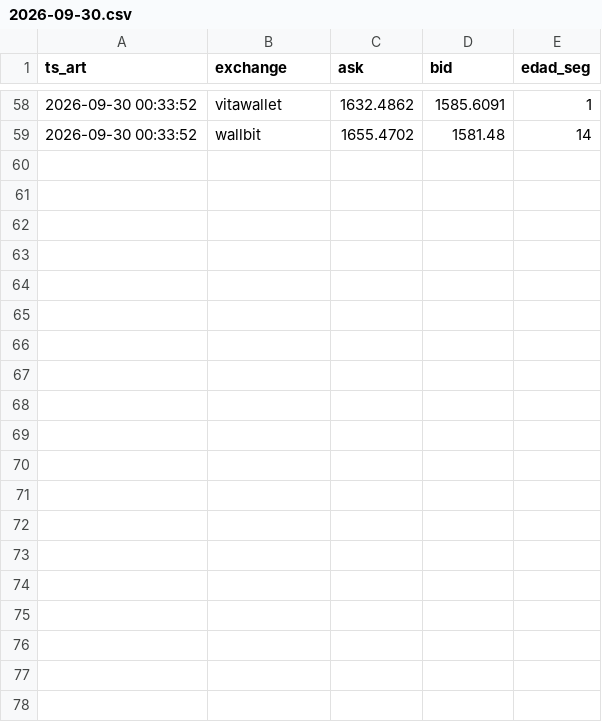
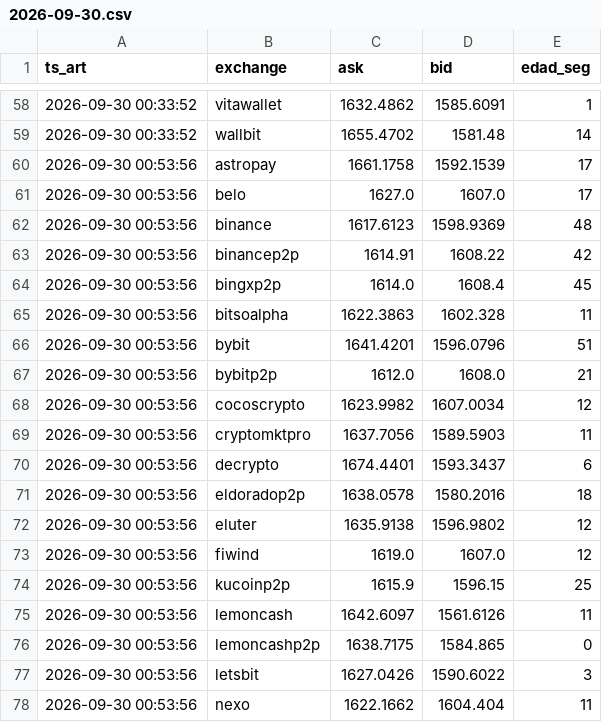
Before and after one commit to nahuelnob/observatorio-usdt, a CSV file: data/raw/2026-09-30.csv, drawn as a sheet; only a part is shown, gaps mark what is left out; the diff covers the shown part only.

```diff
--- a/data/raw/2026-09-30.csv
+++ b/data/raw/2026-09-30.csv
@@ -59 +59,20 @@ ts_art,exchange,ask,bid,edad_seg
 2026-09-30 00:33:52,wallbit,1655.4702,1581.48,14
+2026-09-30 00:53:56,astropay,1661.1758,1592.1539,17
+2026-09-30 00:53:56,belo,1627.0,1607.0,17
+2026-09-30 00:53:56,binance,1617.6123,1598.9369,48
+2026-09-30 00:53:56,binancep2p,1614.91,1608.22,42
+2026-09-30 00:53:56,bingxp2p,1614.0,1608.4,45
+2026-09-30 00:53:56,bitsoalpha,1622.3863,1602.328,11
+2026-09-30 00:53:56,bybit,1641.4201,1596.0796,51
+2026-09-30 00:53:56,bybitp2p,1612.0,1608.0,21
+2026-09-30 00:53:56,cocoscrypto,1623.9982,1607.0034,12
+2026-09-30 00:53:56,cryptomktpro,1637.7056,1589.5903,11
+2026-09-30 00:53:56,decrypto,1674.4401,1593.3437,6
+2026-09-30 00:53:56,eldoradop2p,1638.0578,1580.2016,18
+2026-09-30 00:53:56,eluter,1635.9138,1596.9802,12
+2026-09-30 00:53:56,fiwind,1619.0,1607.0,12
+2026-09-30 00:53:56,kucoinp2p,1615.9,1596.15,25
+2026-09-30 00:53:56,lemoncash,1642.6097,1561.6126,11
+2026-09-30 00:53:56,lemoncashp2p,1638.7175,1584.865,0
+2026-09-30 00:53:56,letsbit,1627.0426,1590.6022,3
+2026-09-30 00:53:56,nexo,1622.1662,1604.404,11
```
Also changed, not shown: 10 added rows elsewhere in this file, data/metricas.csv.
